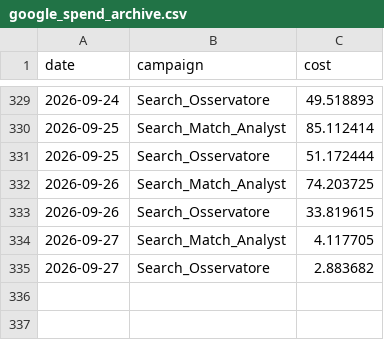
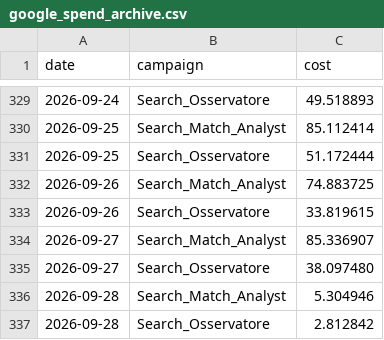
Before and after one commit to danieleconti78/dashboard-roas, a CSV file: google_spend_archive.csv, drawn as a sheet; only a part is shown, gaps mark what is left out.

```diff
--- a/google_spend_archive.csv
+++ b/google_spend_archive.csv
@@ -331,5 +331,7 @@ date,campaign,cost
 2026-09-25,Search_Osservatore,51.172444
-2026-09-26,Search_Match_Analyst,74.203725
+2026-09-26,Search_Match_Analyst,74.883725
 2026-09-26,Search_Osservatore,33.819615
-2026-09-27,Search_Match_Analyst,4.117705
-2026-09-27,Search_Osservatore,2.883682
+2026-09-27,Search_Match_Analyst,85.336907
+2026-09-27,Search_Osservatore,38.097480
+2026-09-28,Search_Match_Analyst,5.304946
+2026-09-28,Search_Osservatore,2.812842
```
Also changed, not shown: 1 other file.
